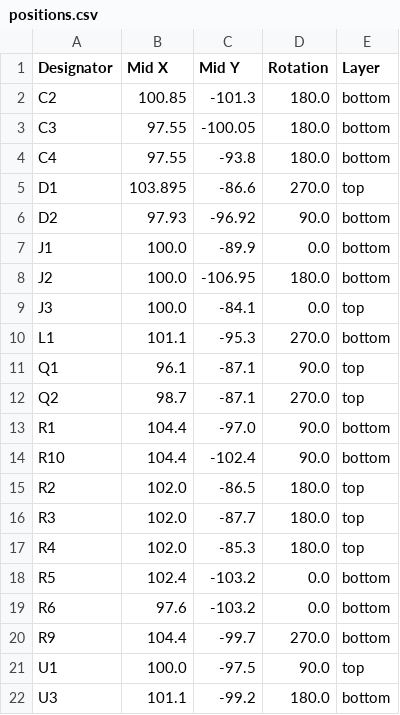
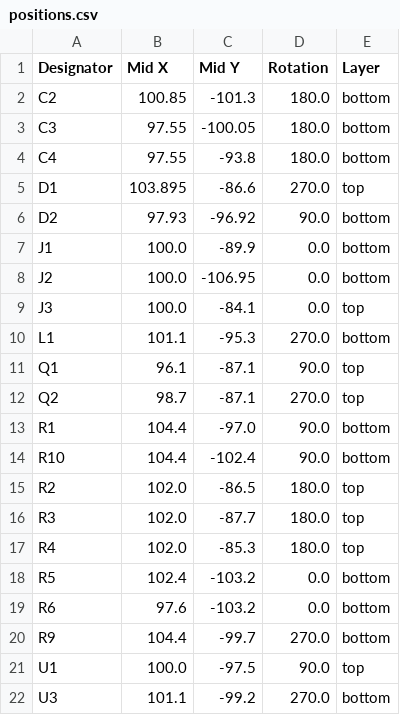
Before and after one commit to revk/ESP32-Generic, a CSV file: PCB/LED/production/positions.csv, drawn as a sheet.

```diff
--- a/PCB/LED/production/positions.csv
+++ b/PCB/LED/production/positions.csv
@@ -7,3 +7,3 @@ D2,97.93,-96.92,90.0,bottom
 J1,100.0,-89.9,0.0,bottom
-J2,100.0,-106.95,180.0,bottom
+J2,100.0,-106.95,0.0,bottom
 J3,100.0,-84.1,0.0,top
@@ -21,2 +21,2 @@ R9,104.4,-99.7,270.0,bottom
 U1,100.0,-97.5,90.0,top
-U3,101.1,-99.2,180.0,bottom
+U3,101.1,-99.2,270.0,bottom
```
Also changed, not shown: PCB/LED/production/bom.csv, 18 other files.
